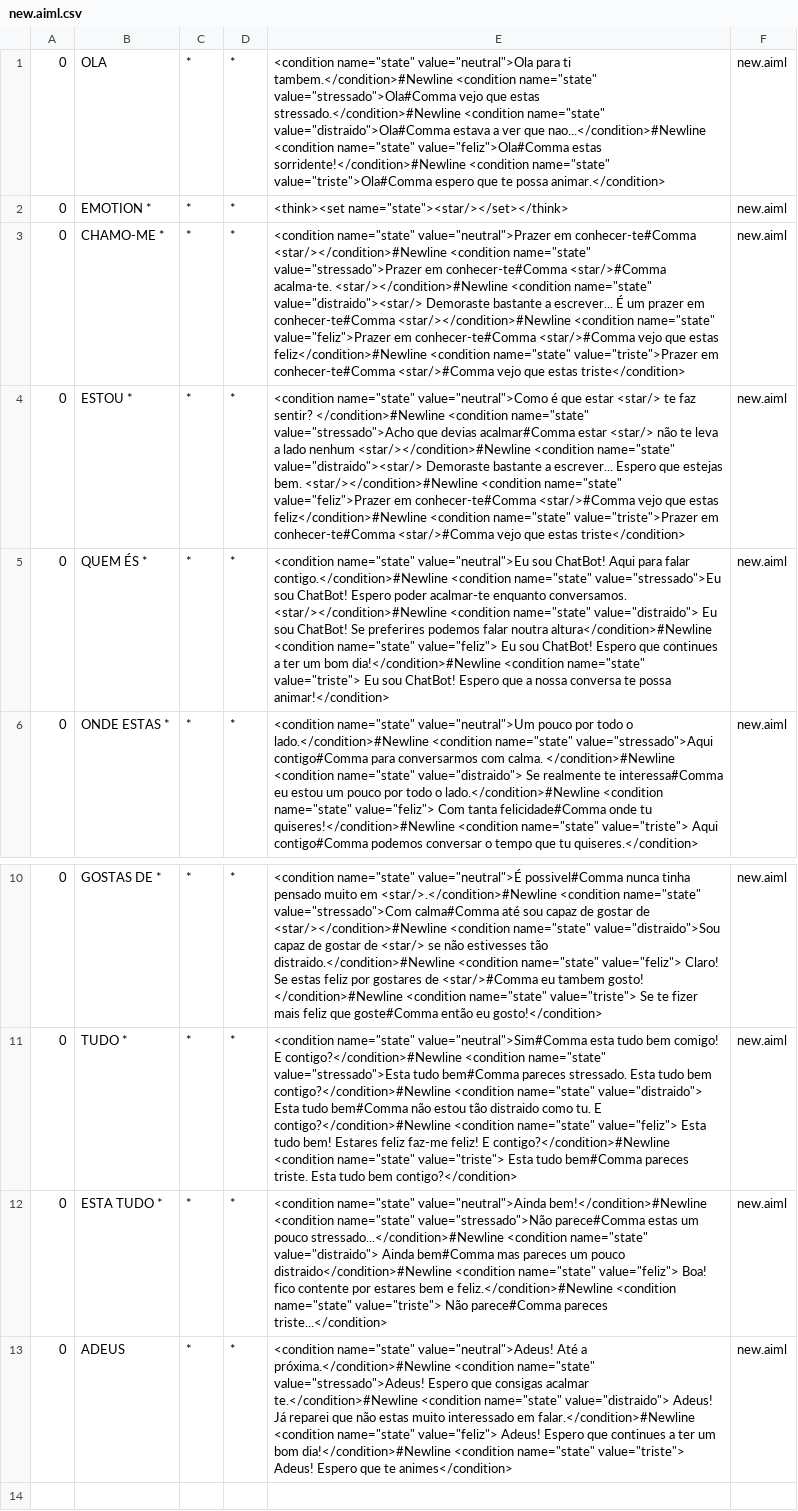
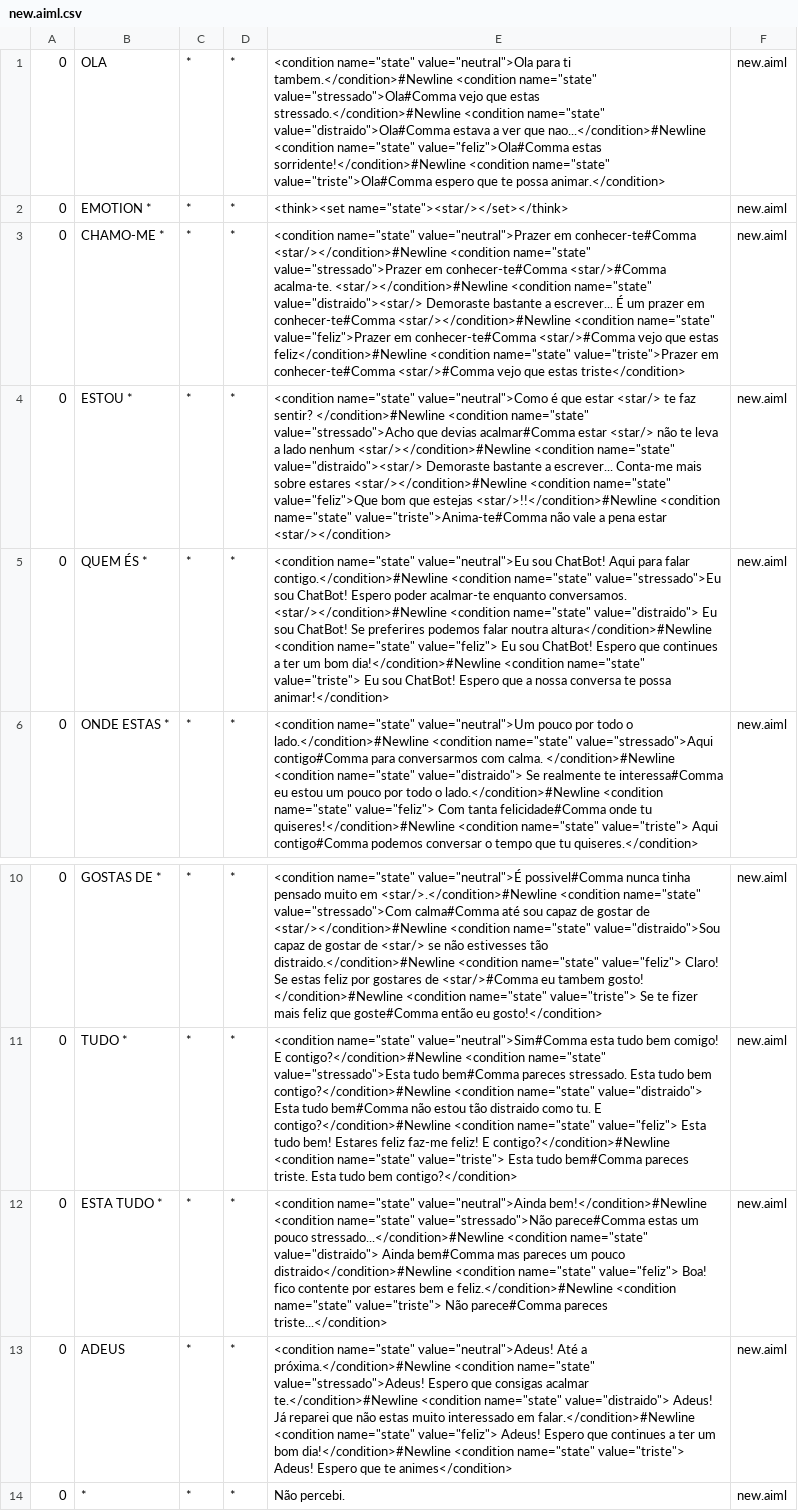
Before and after one commit to AndreSoares94/IATA_ChatBot, a CSV file: src/Bot/bots/empty/aimlif/new.aiml.csv, drawn as a sheet; only a part is shown, gaps mark what is left out; the diff names each change by its address in the sheet, - before the commit and + after, or states it on an @@ line.

```diff
--- a/src/Bot/bots/empty/aimlif/new.aiml.csv
+++ b/src/Bot/bots/empty/aimlif/new.aiml.csv
-E4: …a escrever... Espero que estejas bem. <star/></condition>#Newline <condition name="state" value="feliz">Prazer em conhecer-te#Comma <star/>#Comma vejo que estas feliz</condition>#Newline <condition name="state" value="triste">Prazer em conhecer-te#Comma <star/>#Comma vejo que estas triste</condition>
+E4: …a escrever... Conta-me mais sobre estares <star/></condition>#Newline <condition name="state" value="feliz">Que bom que estejas <star/>!!</condition>#Newline <condition name="state" value="triste">Anima-te#Comma não vale a pena estar <star/></condition>
+row 14: 0 | * | * | * | Não percebi. | new.aiml
```
Also changed, not shown: 25 other files.
